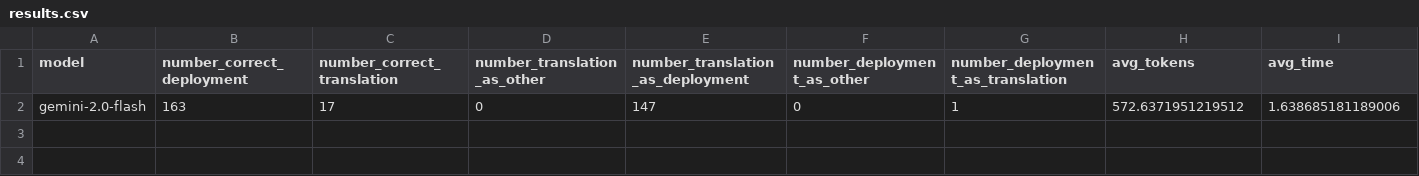
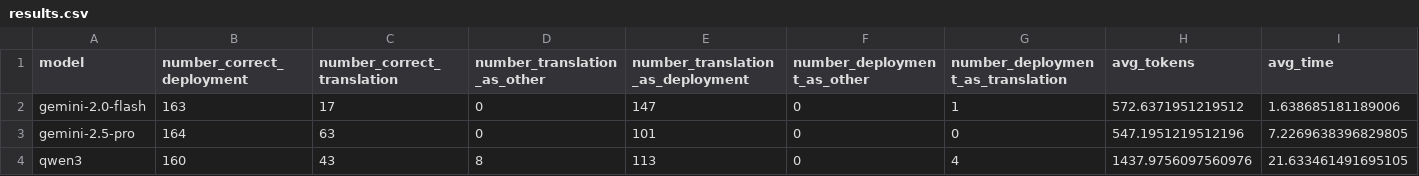
Before and after one commit to martinalupini/Spec2Faas, a CSV file: experiments/assistant/results.csv, drawn as a sheet; only a part is shown; rows hold the shown columns only; the diff names each change by its address in the sheet, - before the commit and + after, or states it on an @@ line.

Commit message:
More results for the Assistant

```diff
--- a/experiments/assistant/results.csv
+++ b/experiments/assistant/results.csv
+row 3: gemini-2.5-pro | 164 | 63 | 0 | 101 | 0 | 0 | 547.1951219512196 | 7.2269638396829805
+row 4: qwen3 | 160 | 43 | 8 | 113 | 0 | 4 | 1437.9756097560976 | 21.633461491695105
```
Also changed, not shown: 2 other files.
